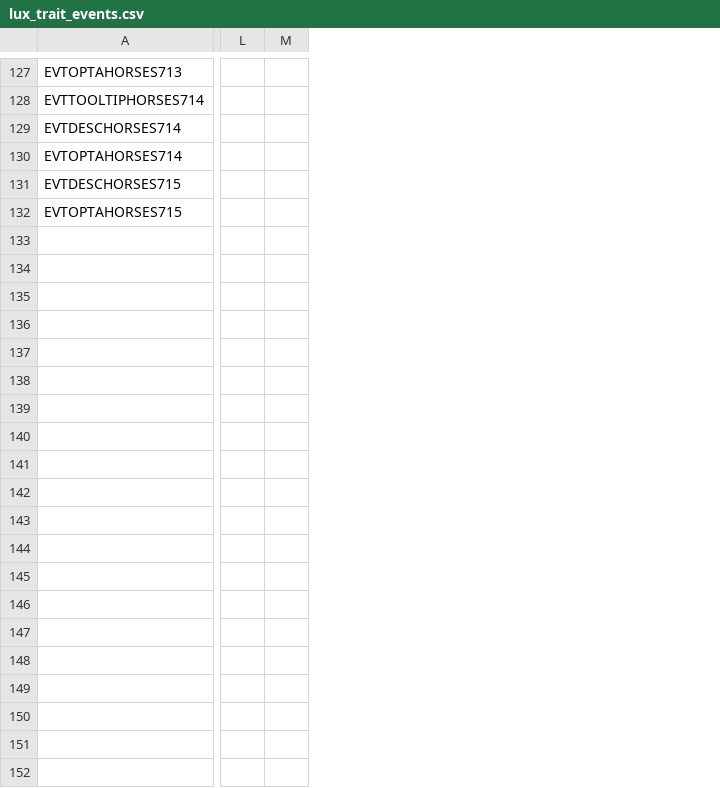
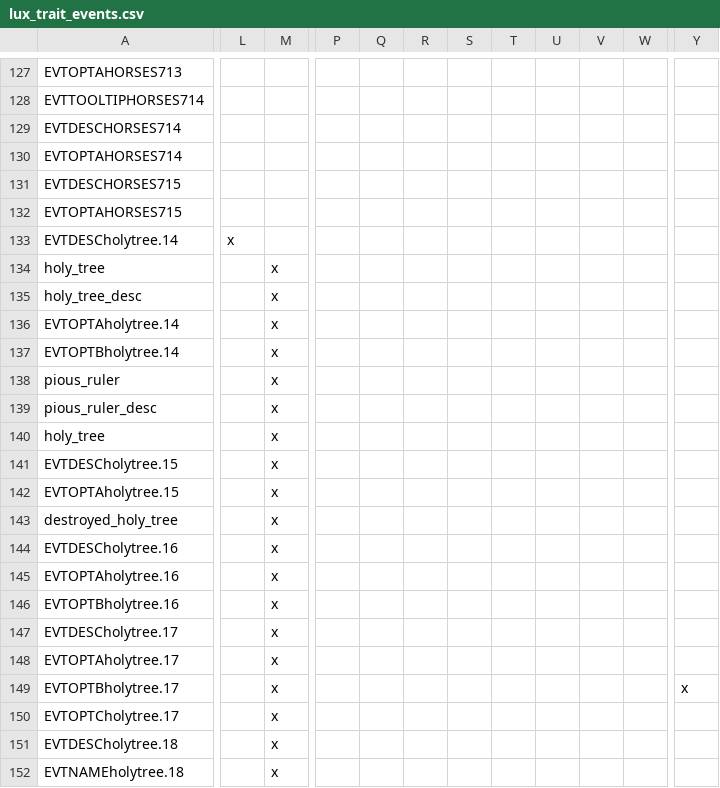
Before and after one commit to fishface60/lux-invicta, a CSV file: localisation/lux_trait_events.csv, drawn as a sheet; only a part is shown, gaps mark what is left out; removed rows and columns are numbered as before the commit, all else as after; rows hold the shown columns only; the diff covers the shown part only; the diff names each change by its address in the sheet, - before the commit and + after, or states it on an @@ line.

Commit message:
- The religion map mode icon now shows correctly - New pagan temple holding icon for westerngfx - Small modifications to religious icons - 2 new flavor small event chains: "The Sacred Tree" for Western European pagans and "Omen from the Heavens" for Chinese religion characters.
git-svn-id: https://lux-invicta-repository.googlecode.com/svn/trunk@441 ff88ff81-c050-8f60-273a-112f2fe8d395

```diff
--- a/localisation/lux_trait_events.csv
+++ b/localisation/lux_trait_events.csv
-column L, empty
-column M, empty
+column L, empty
+column M, empty
+column P, empty
+column Q, empty
+column R, empty
+column S, empty
+column T, empty
+column U, empty
+column V, empty
+column W, empty
+column Y, empty
+row 133: EVTDESCholytree.14 | x
+row 134: holy_tree |  | x
+row 135: holy_tree_desc |  | x
+row 136: EVTOPTAholytree.14 |  | x
+row 137: EVTOPTBholytree.14 |  | x
+row 138: pious_ruler |  | x
+row 139: pious_ruler_desc |  | x
+row 140: holy_tree |  | x
+row 141: EVTDESCholytree.15 |  | x
+row 142: EVTOPTAholytree.15 |  | x
+row 143: destroyed_holy_tree |  | x
+row 144: EVTDESCholytree.16 |  | x
+row 145: EVTOPTAholytree.16 |  | x
+row 146: EVTOPTBholytree.16 |  | x
+row 147: EVTDESCholytree.17 |  | x
+row 148: EVTOPTAholytree.17 |  | x
+row 149: EVTOPTBholytree.17 |  | x |  |  |  |  |  |  |  |  | x
+row 150: EVTOPTCholytree.17 |  | x
+row 151: EVTDESCholytree.18 |  | x
+row 152: EVTNAMEholytree.18 |  | x
```
Also changed, not shown: 17 added rows and 1 added column elsewhere in this file, 11 other files.
